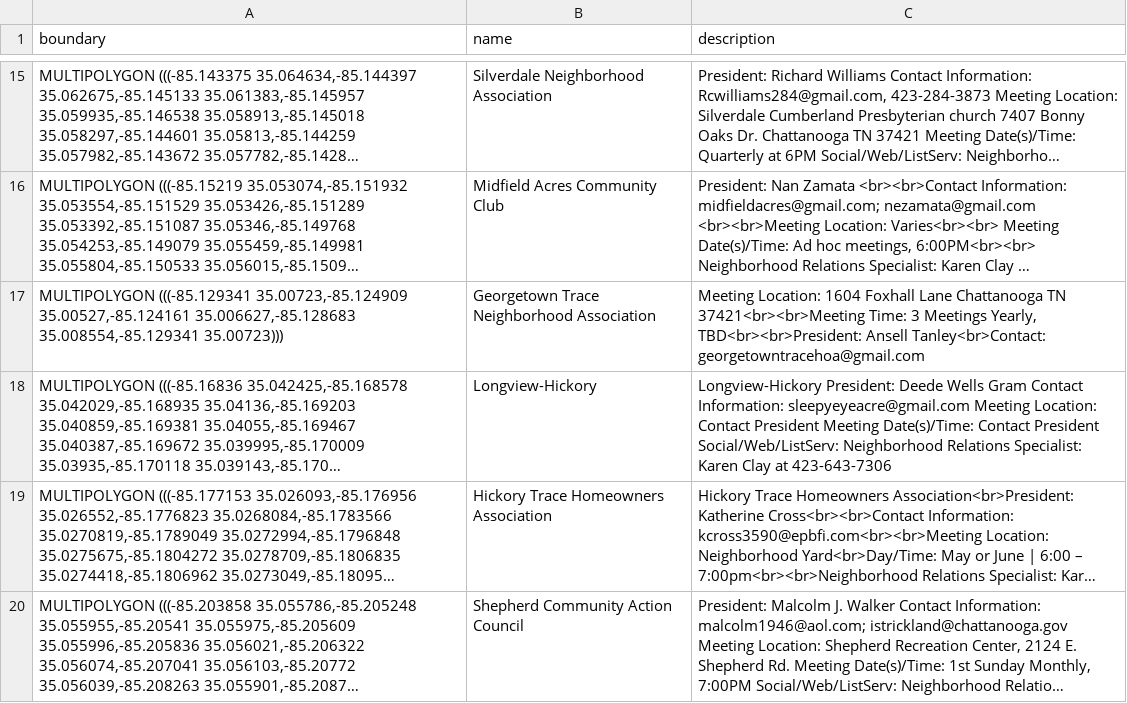
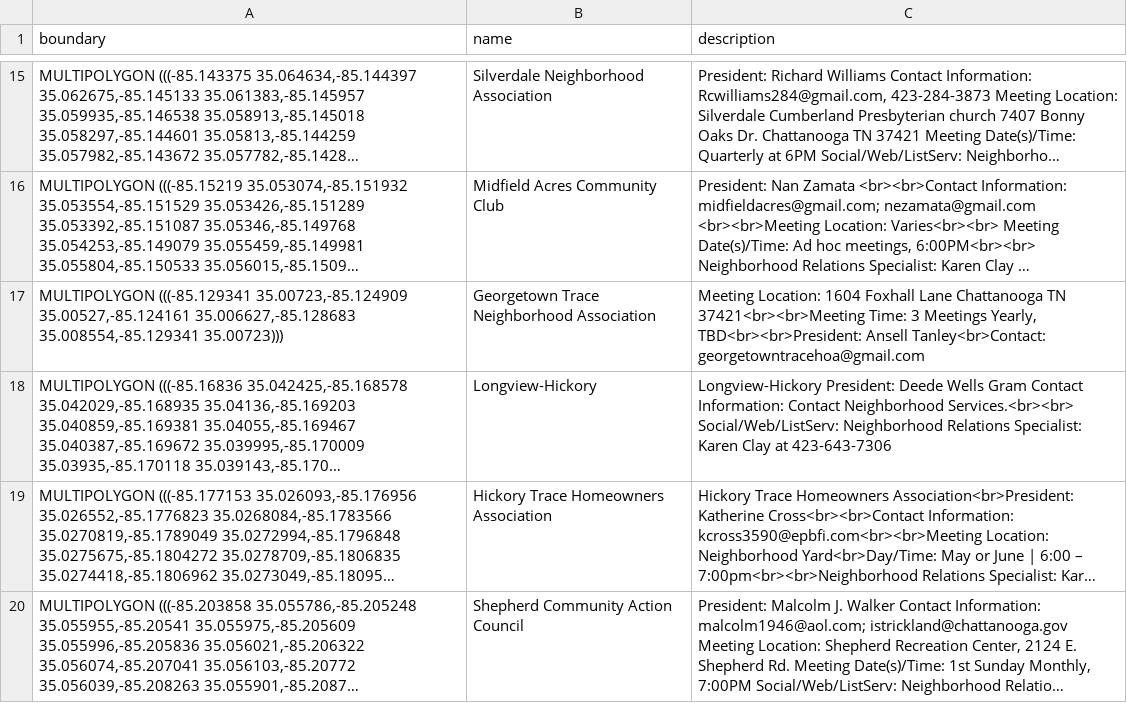
Before and after one commit to officeofperformancemanagement/neighborhood_association_boundaries, a CSV file: files/neighborhood_association_boundaries.csv, drawn as a sheet; only a part is shown, gaps mark what is left out; long unchanged cells end in …; the diff names each change by its address in the sheet, - before the commit and + after, or states it on an @@ line.

```diff
--- a/files/neighborhood_association_boundaries.csv
+++ b/files/neighborhood_association_boundaries.csv
-C18 (description): …Contact Information: sleepyeyeacre@gmail.com Meeting Location: Contact President Meeting Date(s)/Time: Contact President Social/Web/ListServ: Neighborhood…
+C18 (description): …Contact Information: Contact Neighborhood Services.<br><br> Social/Web/ListServ: Neighborhood…
```
Also changed, not shown: 1 other file.
